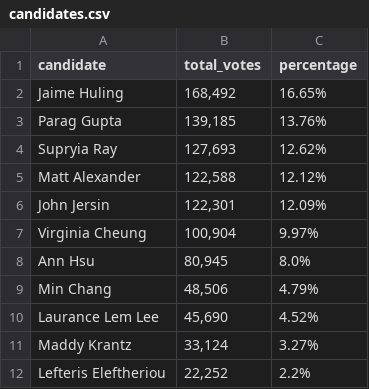
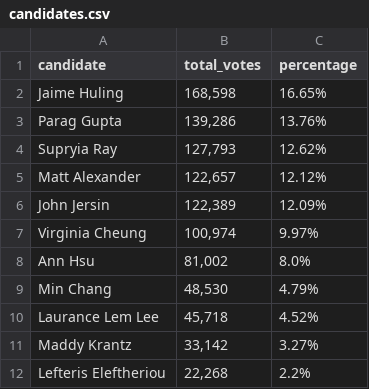
Before and after one commit to MissionLocal/2024-election, a CSV file: docs/boe/candidates.csv, drawn as a sheet.

```diff
--- a/docs/boe/candidates.csv
+++ b/docs/boe/candidates.csv
@@ -1,12 +1,12 @@
 candidate,total_votes,percentage
-Jaime Huling,"168,492",16.65%
-Parag Gupta,"139,185",13.76%
-Supryia Ray,"127,693",12.62%
-Matt Alexander,"122,588",12.12%
-John Jersin,"122,301",12.09%
-Virginia Cheung,"100,904",9.97%
-Ann Hsu,"80,945",8.0%
-Min Chang,"48,506",4.79%
-Laurance Lem Lee,"45,690",4.52%
-Maddy Krantz,"33,124",3.27%
-Lefteris Eleftheriou,"22,252",2.2%
+Jaime Huling,"168,598",16.65%
+Parag Gupta,"139,286",13.76%
+Supryia Ray,"127,793",12.62%
+Matt Alexander,"122,657",12.12%
+John Jersin,"122,389",12.09%
+Virginia Cheung,"100,974",9.97%
+Ann Hsu,"81,002",8.0%
+Min Chang,"48,530",4.79%
+Laurance Lem Lee,"45,718",4.52%
+Maddy Krantz,"33,142",3.27%
+Lefteris Eleftheriou,"22,268",2.2%
```
Also changed, not shown: docs/ballots-map/totals.csv, docs/ballots-results/data.csv, 40 other files.
